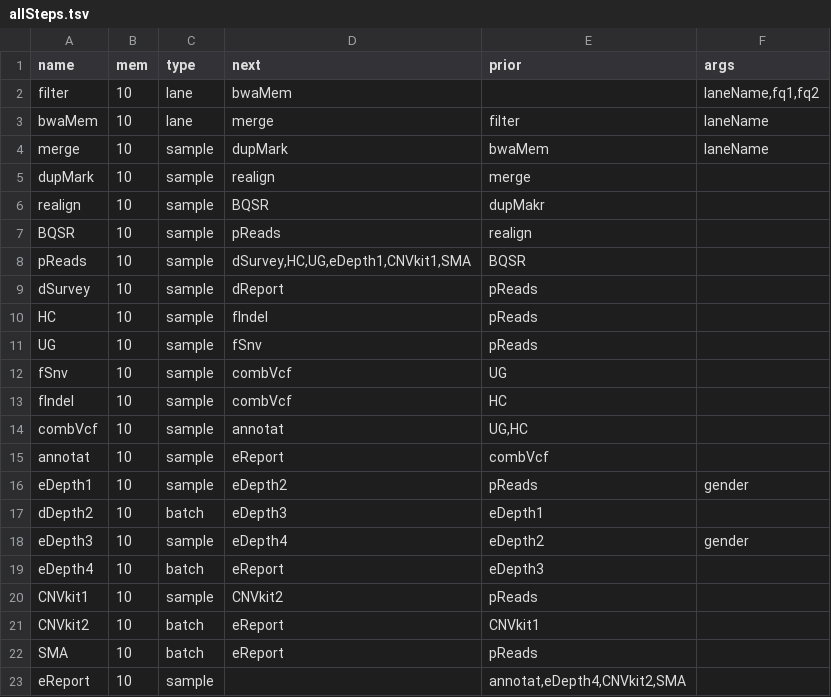
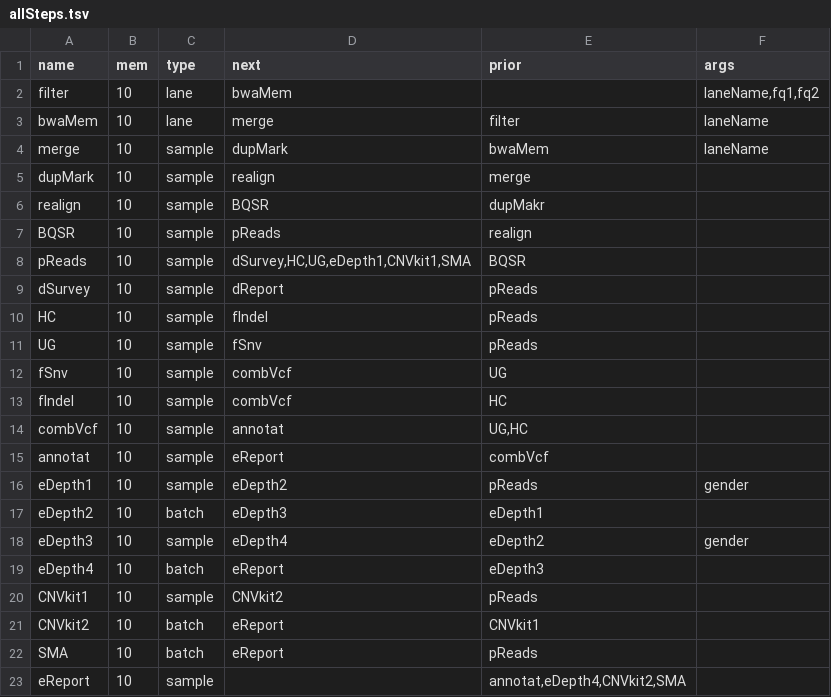
Before and after one commit to liserjrqlxue/WESIM, a TSV file: etc/allSteps.tsv, drawn as a sheet.

Commit message:
fix eDepth2

```diff
--- a/etc/allSteps.tsv
+++ b/etc/allSteps.tsv
@@ -16,3 +16,3 @@ annotat	10	sample	eReport	combVcf
 eDepth1	10	sample	eDepth2	pReads	gender
-dDepth2	10	batch	eDepth3	eDepth1	
+eDepth2	10	batch	eDepth3	eDepth1
 eDepth3	10	sample	eDepth4	eDepth2	gender
```
